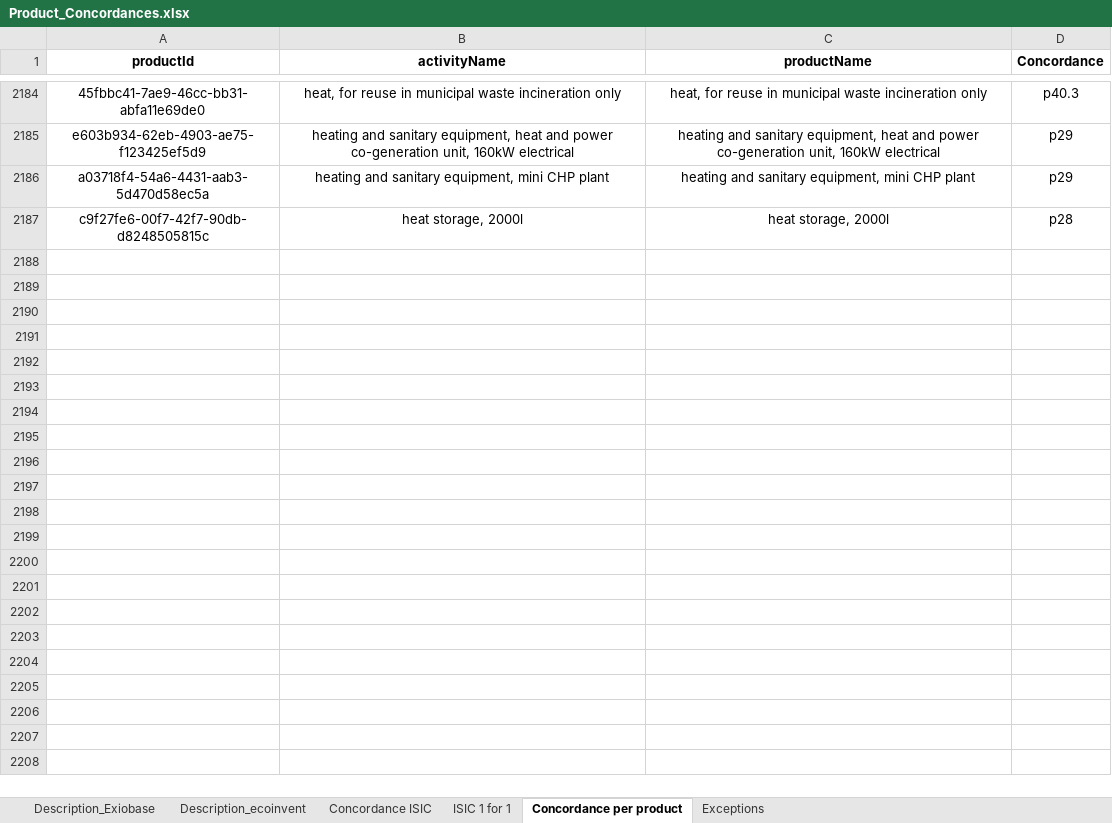
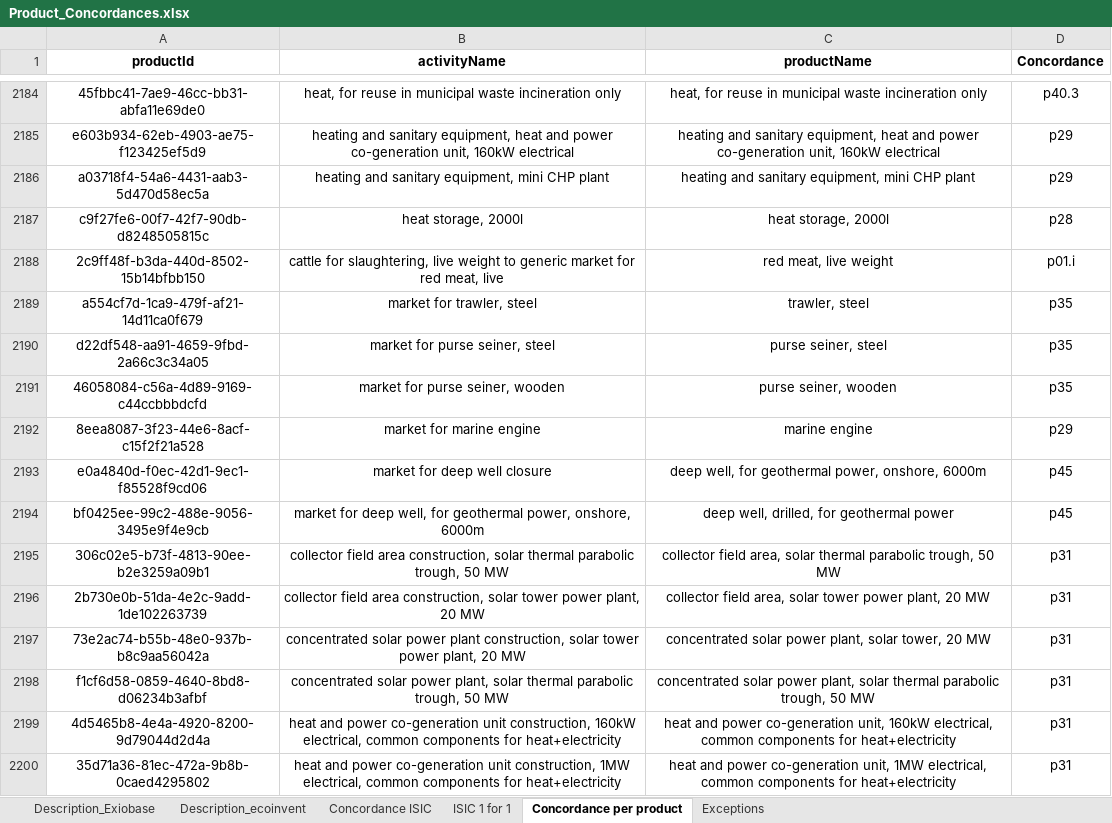
Before and after one commit to MaximeAgez/pylcaio, an Excel workbook: src/Data/eco3.5_exio2/Product_Concordances.xlsx, sheet Concordance per product, drawn as a sheet; only a part is shown, gaps mark what is left out; values as stored, in another font and other column widths than the file's, no borders; the diff covers the shown part only; the diff names each change by its address in the sheet, - before the commit and + after, or states it on an @@ line.

Commit message:
Updated concordances

```diff
--- a/src/Data/eco3.5_exio2/Product_Concordances.xlsx (sheet Concordance per product)
+++ b/src/Data/eco3.5_exio2/Product_Concordances.xlsx (sheet Concordance per product)
+row 2188: 2c9ff48f-b3da-440d-8502-15b14bfbb150 | cattle for slaughtering, live weight to generic market for red meat, live | red meat, live weight | p01.i
+row 2189: a554cf7d-1ca9-479f-af21-14d11ca0f679 | market for trawler, steel | trawler, steel | p35
+row 2190: d22df548-aa91-4659-9fbd-2a66c3c34a05 | market for purse seiner, steel | purse seiner, steel | p35
+row 2191: 46058084-c56a-4d89-9169-c44ccbbbdcfd | market for purse seiner, wooden | purse seiner, wooden | p35
+row 2192: 8eea8087-3f23-44e6-8acf-c15f2f21a528 | market for marine engine | marine engine | p29
+row 2193: e0a4840d-f0ec-42d1-9ec1-f85528f9cd06 | market for deep well closure | deep well, for geothermal power, onshore, 6000m | p45
+row 2194: bf0425ee-99c2-488e-9056-3495e9f4e9cb | market for deep well, for geothermal power, onshore, 6000m | deep well, drilled, for geothermal power | p45
+row 2195: 306c02e5-b73f-4813-90ee-b2e3259a09b1 | collector field area construction, solar thermal parabolic trough, 50 MW | collector field area, solar thermal parabolic trough, 50 MW | p31
+row 2196: 2b730e0b-51da-4e2c-9add-1de102263739 | collector field area construction, solar tower power plant, 20 MW | collector field area, solar tower power plant, 20 MW | p31
+row 2197: 73e2ac74-b55b-48e0-937b-b8c9aa56042a | concentrated solar power plant construction, solar tower power plant, 20 MW | concentrated solar power plant, solar tower, 20 MW | p31
+row 2198: f1cf6d58-0859-4640-8bd8-d06234b3afbf | concentrated solar power plant, solar thermal parabolic trough, 50 MW | concentrated solar power plant, solar thermal parabolic trough, 50 MW | p31
+row 2199: 4d5465b8-4e4a-4920-8200-9d79044d2d4a | heat and power co-generation unit construction, 160kW electrical, common components for heat+electricity | heat and power co-generation unit, 160kW electrical, common components for heat+electricity | p31
+row 2200: 35d71a36-81ec-472a-9b8b-0caed4295802 | heat and power co-generation unit construction, 1MW electrical, common components for heat+electricity | heat and power co-generation unit, 1MW electrical, common components for heat+electricity | p31
```
Also changed, not shown: 13 added rows and 90 edited cells elsewhere in this sheet, charts or pictures.
